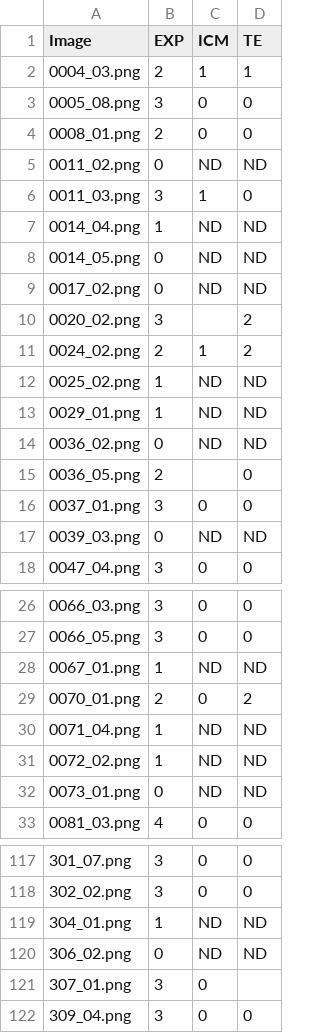
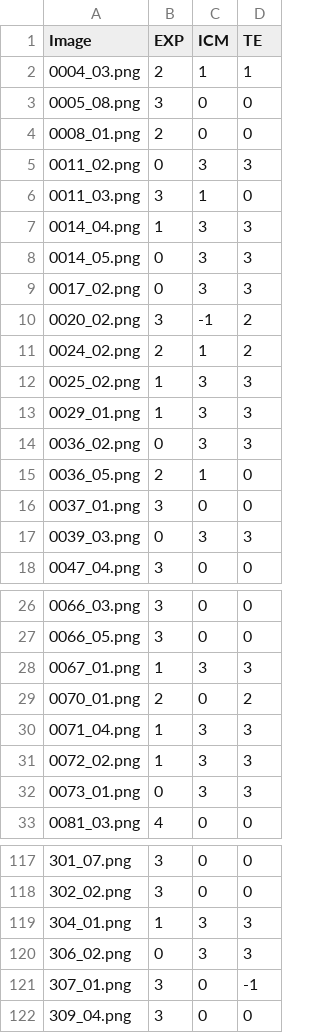
Before and after one commit to chinhnddev/quality_ivf, a CSV file: splits/test.csv, drawn as a sheet; only a part is shown, gaps mark what is left out; the diff covers the shown part only.

```diff
--- a/splits/test.csv
+++ b/splits/test.csv
@@ -4,15 +4,15 @@ Image,EXP,ICM,TE
 0008_01.png,2,0,0
-0011_02.png,0,ND,ND
+0011_02.png,0,3,3
 0011_03.png,3,1,0
-0014_04.png,1,ND,ND
-0014_05.png,0,ND,ND
-0017_02.png,0,ND,ND
-0020_02.png,3,,2
+0014_04.png,1,3,3
+0014_05.png,0,3,3
+0017_02.png,0,3,3
+0020_02.png,3,-1,2
 0024_02.png,2,1,2
-0025_02.png,1,ND,ND
-0029_01.png,1,ND,ND
-0036_02.png,0,ND,ND
-0036_05.png,2,,0
+0025_02.png,1,3,3
+0029_01.png,1,3,3
+0036_02.png,0,3,3
+0036_05.png,2,1,0
 0037_01.png,3,0,0
-0039_03.png,0,ND,ND
+0039_03.png,0,3,3
 0047_04.png,3,0,0
@@ -27,7 +27,7 @@ Image,EXP,ICM,TE
 0066_05.png,3,0,0
-0067_01.png,1,ND,ND
+0067_01.png,1,3,3
 0070_01.png,2,0,2
-0071_04.png,1,ND,ND
-0072_02.png,1,ND,ND
-0073_01.png,0,ND,ND
+0071_04.png,1,3,3
+0072_02.png,1,3,3
+0073_01.png,0,3,3
 0081_03.png,4,0,0
@@ -118,5 +118,5 @@ Image,EXP,ICM,TE
 302_02.png,3,0,0
-304_01.png,1,ND,ND
-306_02.png,0,ND,ND
-307_01.png,3,0,
+304_01.png,1,3,3
+306_02.png,0,3,3
+307_01.png,3,0,-1
 309_04.png,3,0,0
```
Also changed, not shown: 101 edited cells elsewhere in this file, splits/val.csv, 4 other files.
